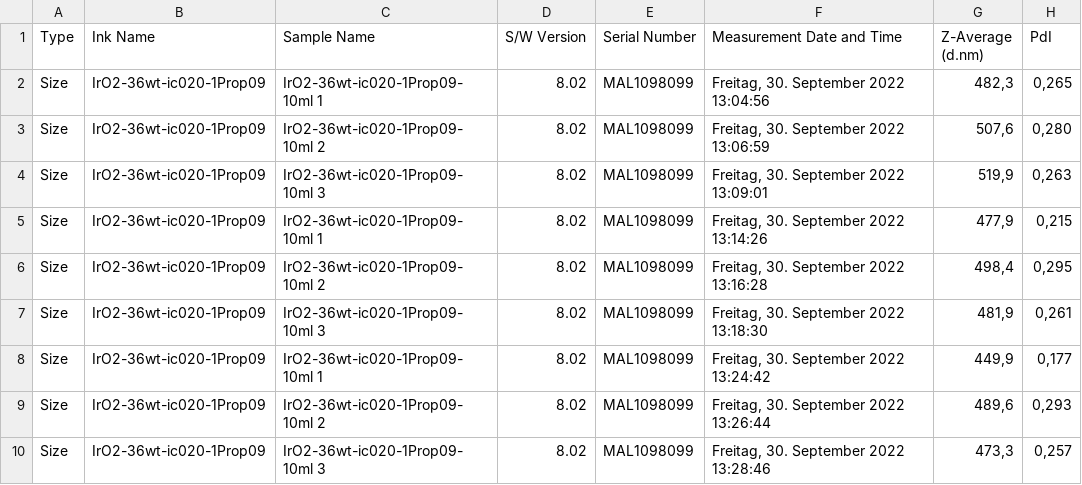
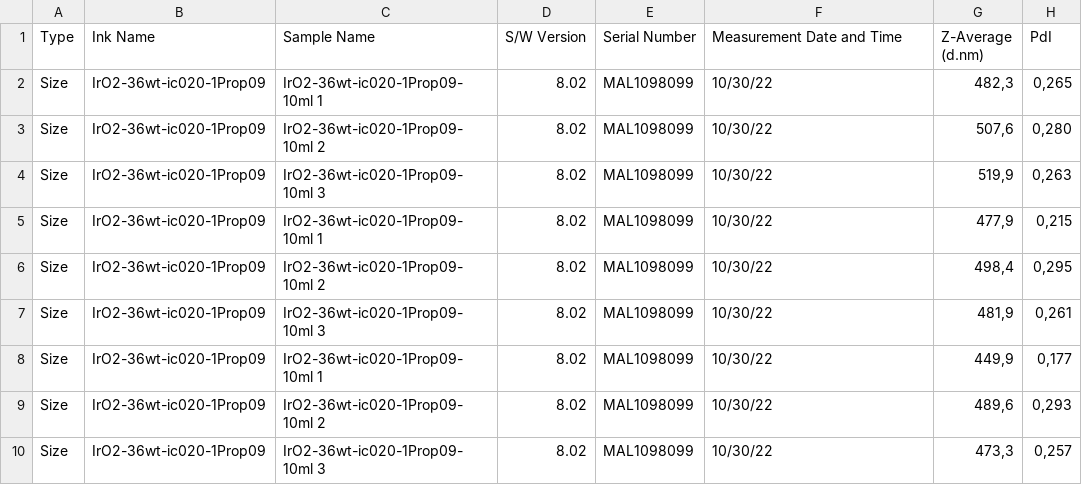
Before and after one commit to IEK-13/MatGraphAI, a CSV file: Mat2DevPlatform/Mat2DevAPI/data/lukas/DLS/IrO2-35wt-ic020-1Prop086-10ml.csv, drawn as a sheet; only a part is shown; the diff names each change by its address in the sheet, - before the commit and + after, or states it on an @@ line.

```diff
--- a/Mat2DevPlatform/Mat2DevAPI/data/lukas/DLS/IrO2-35wt-ic020-1Prop086-10ml.csv
+++ b/Mat2DevPlatform/Mat2DevAPI/data/lukas/DLS/IrO2-35wt-ic020-1Prop086-10ml.csv
-F2 (Measurement Date and Time): Freitag, 30. September 2022 13:04:56
+F2 (Measurement Date and Time): 10/30/22
-F3 (Measurement Date and Time): Freitag, 30. September 2022 13:06:59
+F3 (Measurement Date and Time): 10/30/22
-F4 (Measurement Date and Time): Freitag, 30. September 2022 13:09:01
+F4 (Measurement Date and Time): 10/30/22
-F5 (Measurement Date and Time): Freitag, 30. September 2022 13:14:26
+F5 (Measurement Date and Time): 10/30/22
-F6 (Measurement Date and Time): Freitag, 30. September 2022 13:16:28
+F6 (Measurement Date and Time): 10/30/22
-F7 (Measurement Date and Time): Freitag, 30. September 2022 13:18:30
+F7 (Measurement Date and Time): 10/30/22
-F8 (Measurement Date and Time): Freitag, 30. September 2022 13:24:42
+F8 (Measurement Date and Time): 10/30/22
-F9 (Measurement Date and Time): Freitag, 30. September 2022 13:26:44
+F9 (Measurement Date and Time): 10/30/22
-F10 (Measurement Date and Time): Freitag, 30. September 2022 13:28:46
+F10 (Measurement Date and Time): 10/30/22
```
Also changed, not shown: Mat2DevPlatform/Mat2DevAPI/data/lukas/DLS/IrO2-15wt-ic013-1Prop086-066ml.csv, Mat2DevPlatform/Mat2DevAPI/data/lukas/DLS/IrO2-35wt-ic013-1prop04-10ml.csv, 15 other files.
